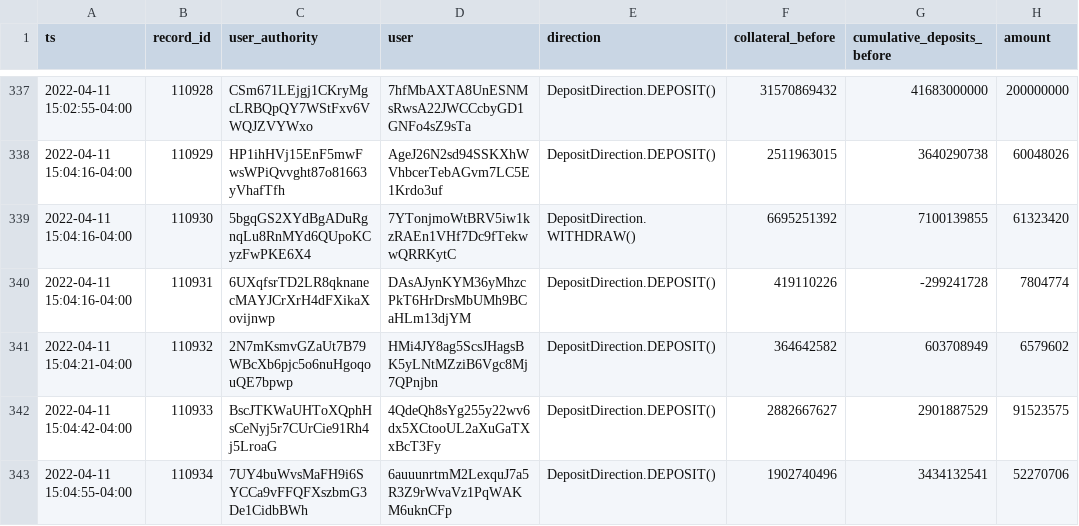
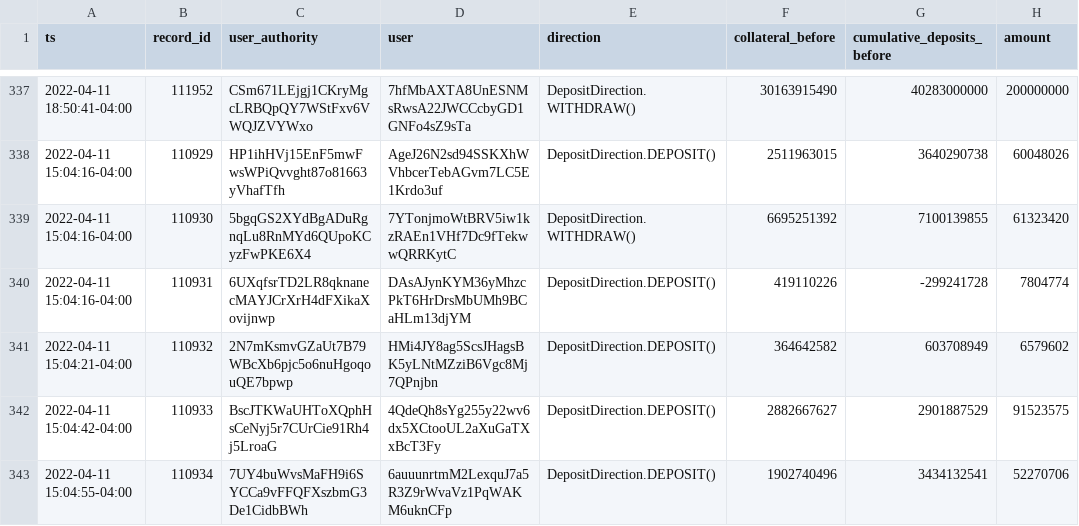
Before and after one commit to 0xbigz/drift-flat-data, a CSV file: data/deposit_history.csv, drawn as a sheet; only a part is shown, gaps mark what is left out; the diff covers the shown part only.

```diff
--- a/data/deposit_history.csv
+++ b/data/deposit_history.csv
@@ -337,2 +337,2 @@ ts,record_id,user_authority,user,direction,collateral_before,cumulative_deposits
-2022-04-11 15:02:55-04:00,110928,CSm671LEjgj1CKryMgcLRBQpQY7WStFxv6VWQJZVYWxo,7hfMbAXTA8UnESNMsRwsA22JWCCcbyGD1GNFo4sZ9sTa,DepositDirection.DEPOSIT(),31570869432,41683000000,200000000
+2022-04-11 18:50:41-04:00,111952,CSm671LEjgj1CKryMgcLRBQpQY7WStFxv6VWQJZVYWxo,7hfMbAXTA8UnESNMsRwsA22JWCCcbyGD1GNFo4sZ9sTa,DepositDirection.WITHDRAW(),30163915490,40283000000,200000000
 2022-04-11 15:04:16-04:00,110929,HP1ihHVj15EnF5mwFwsWPiQvvght87o81663yVhafTfh,AgeJ26N2sd94SSKXhWVhbcerTebAGvm7LC5E1Krdo3uf,DepositDirection.DEPOSIT(),2511963015,3640290738,60048026
```
Also changed, not shown: 7 added rows, 7 removed rows and 15 edited cells elsewhere in this file, data/fundingPayment_history.csv, data/markets_state.csv, 5 other files.
